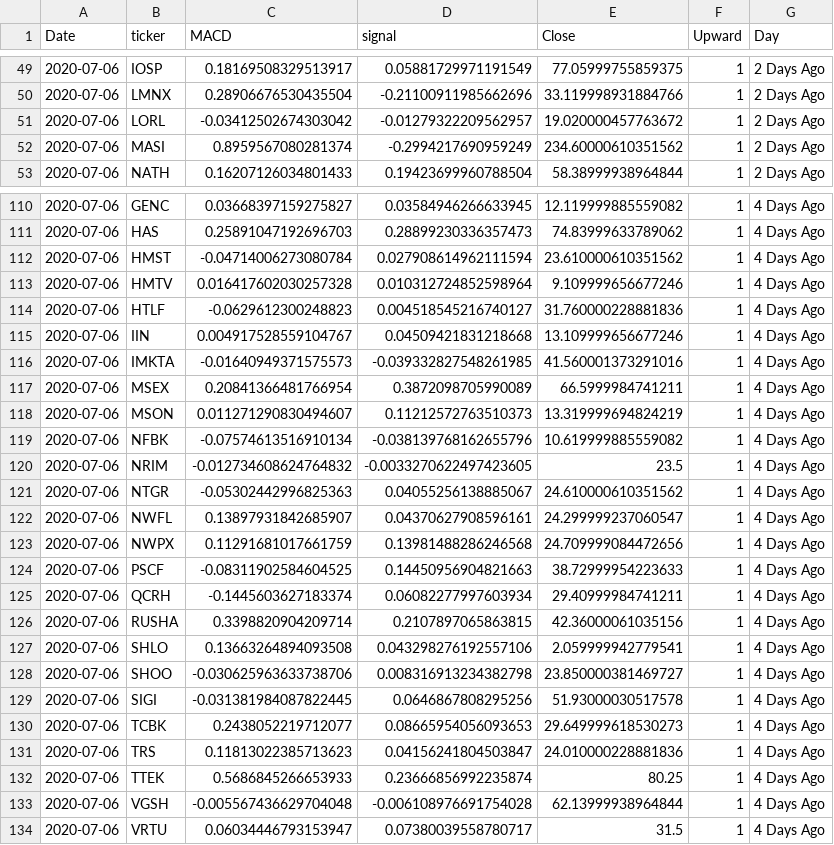
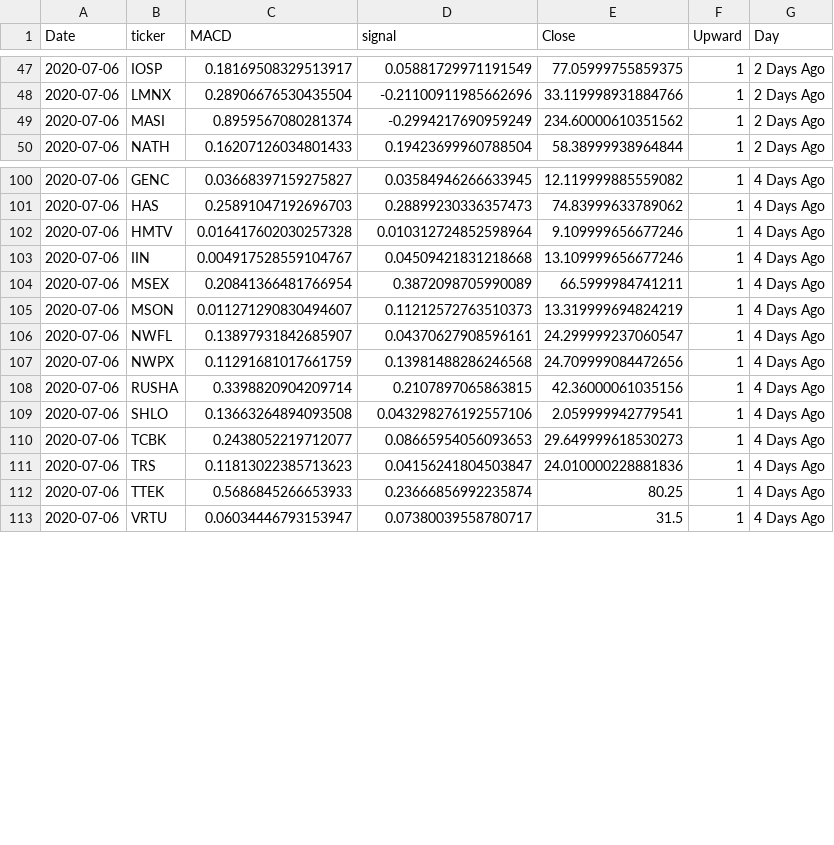
Before and after one commit to Mtaylert/Stock_Evaluation, a CSV file: data/upward_trend_2020-7-7_.csv, drawn as a sheet; only a part is shown, gaps mark what is left out; the diff covers the shown part only; the diff names each change by its address in the sheet, - before the commit and + after, or states it on an @@ line.

Commit message:
removed negative MACDs

```diff
--- a/data/upward_trend_2020-7-7_.csv
+++ b/data/upward_trend_2020-7-7_.csv
-row 51: 2020-07-06 | LORL | -0.03412502674303042 | -0.01279322209562957 | 19.020000457763672 | 1 | 2 Days Ago
-row 112: 2020-07-06 | HMST | -0.04714006273080784 | 0.027908614962111594 | 23.610000610351562 | 1 | 4 Days Ago
-row 114: 2020-07-06 | HTLF | -0.0629612300248823 | 0.004518545216740127 | 31.760000228881836 | 1 | 4 Days Ago
-row 116: 2020-07-06 | IMKTA | -0.01640949371575573 | -0.039332827548261985 | 41.560001373291016 | 1 | 4 Days Ago
-row 119: 2020-07-06 | NFBK | -0.07574613516910134 | -0.038139768162655796 | 10.619999885559082 | 1 | 4 Days Ago
-row 120: 2020-07-06 | NRIM | -0.012734608624764832 | -0.0033270622497423605 | 23.5 | 1 | 4 Days Ago
-row 121: 2020-07-06 | NTGR | -0.05302442996825363 | 0.04055256138885067 | 24.610000610351562 | 1 | 4 Days Ago
-row 124: 2020-07-06 | PSCF | -0.08311902584604525 | 0.14450956904821663 | 38.72999954223633 | 1 | 4 Days Ago
-row 125: 2020-07-06 | QCRH | -0.1445603627183374 | 0.06082277997603934 | 29.40999984741211 | 1 | 4 Days Ago
-row 128: 2020-07-06 | SHOO | -0.030625963633738706 | 0.008316913234382798 | 23.850000381469727 | 1 | 4 Days Ago
-row 129: 2020-07-06 | SIGI | -0.031381984087822445 | 0.0646867808295256 | 51.93000030517578 | 1 | 4 Days Ago
-row 133: 2020-07-06 | VGSH | -0.005567436629704048 | -0.006108976691754028 | 62.13999938964844 | 1 | 4 Days Ago
```
Also changed, not shown: 9 removed rows elsewhere in this file, data/downward_trend_2020-7-7_.csv, 1 other file.
